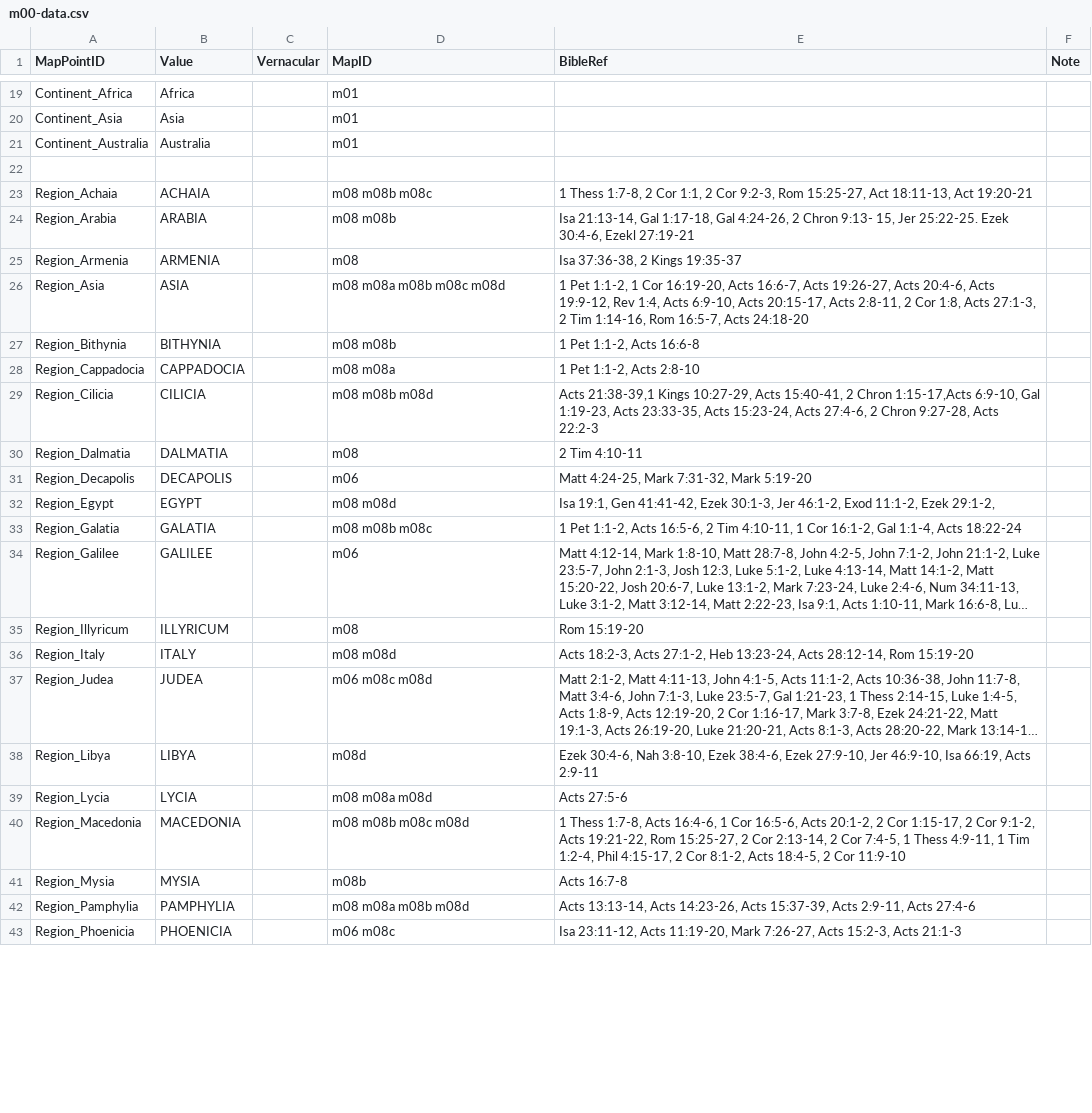
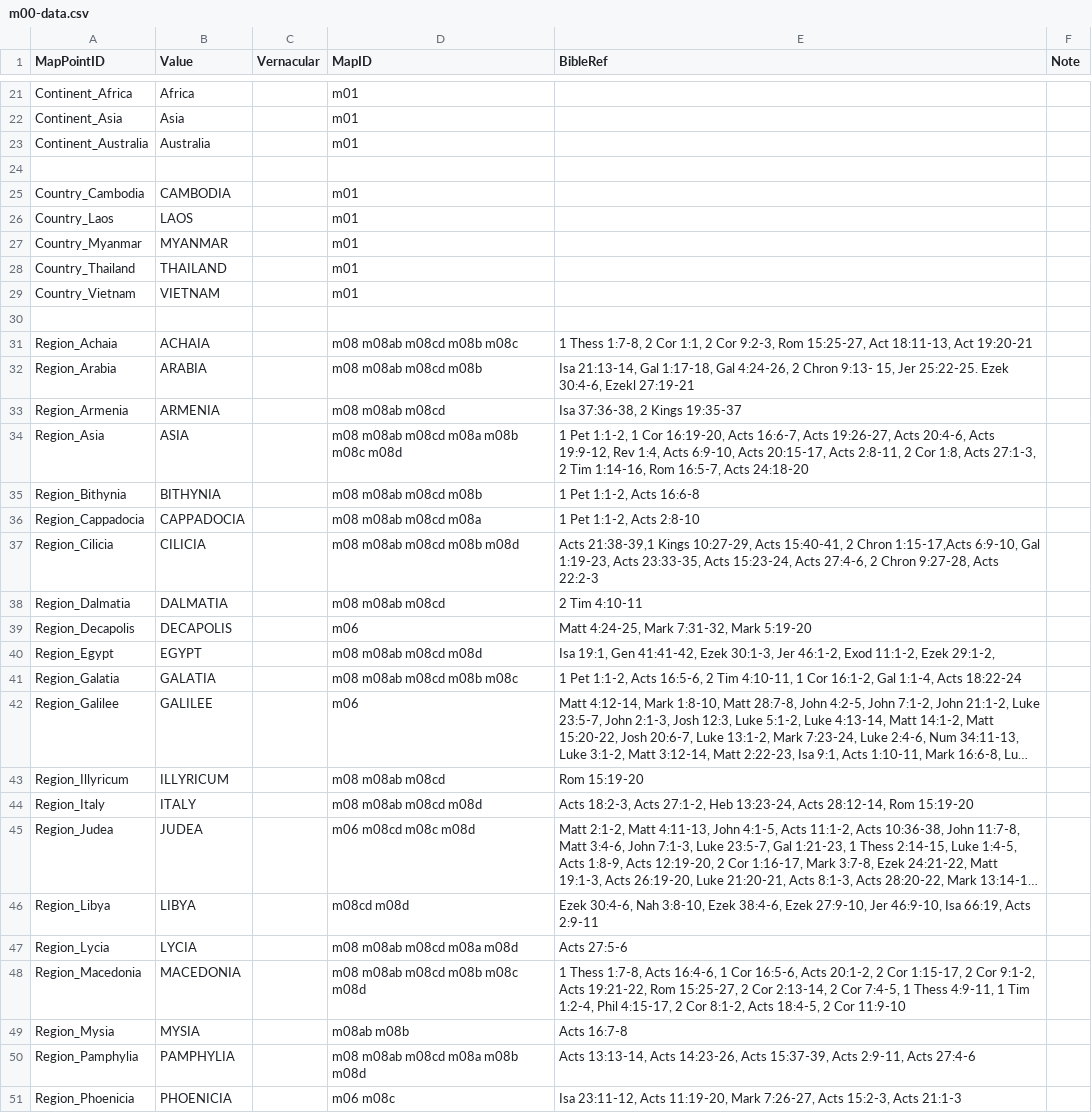
Before and after one commit to sillsdevarchive/ptxplus, a CSV file: resources/lib_maps/m00-data.csv, drawn as a sheet; only a part is shown, gaps mark what is left out; long unchanged cells end in …; addresses are those after the commit; the diff covers the shown part only; the diff names each change by its address in the sheet, - before the commit and + after, or states it on an @@ line.

```diff
--- a/resources/lib_maps/m00-data.csv
+++ b/resources/lib_maps/m00-data.csv
+row 25: Country_Cambodia | CAMBODIA |  | m01
+row 26: Country_Laos | LAOS |  | m01
+row 27: Country_Myanmar | MYANMAR |  | m01
+row 28: Country_Thailand | THAILAND |  | m01
+row 29: Country_Vietnam | VIETNAM |  | m01
+row 30: (empty)
-D31 (MapID): m08 m08b m08c
+D31 (MapID): m08 m08ab m08cd m08b m08c
-D32 (MapID): m08 m08b
+D32 (MapID): m08 m08ab m08cd m08b
-D33 (MapID): m08
+D33 (MapID): m08 m08ab m08cd
-D34 (MapID): m08 m08a m08b m08c m08d
+D34 (MapID): m08 m08ab m08cd m08a m08b m08c m08d
-D35 (MapID): m08 m08b
+D35 (MapID): m08 m08ab m08cd m08b
-D36 (MapID): m08 m08a
+D36 (MapID): m08 m08ab m08cd m08a
-D37 (MapID): m08 m08b m08d
+D37 (MapID): m08 m08ab m08cd m08b m08d
-D38 (MapID): m08
+D38 (MapID): m08 m08ab m08cd
-D40 (MapID): m08 m08d
+D40 (MapID): m08 m08ab m08cd m08d
-D41 (MapID): m08 m08b m08c
+D41 (MapID): m08 m08ab m08cd m08b m08c
-D43 (MapID): m08
+D43 (MapID): m08 m08ab m08cd
-D44 (MapID): m08 m08d
+D44 (MapID): m08 m08ab m08cd m08d
-D45 (MapID): m06 m08c m08d
+D45 (MapID): m06 m08cd m08c m08d
-D46 (MapID): m08d
+D46 (MapID): m08cd m08d
-D47 (MapID): m08 m08a m08d
+D47 (MapID): m08 m08ab m08cd m08a m08d
-D48 (MapID): m08 m08b m08c m08d
+D48 (MapID): m08 m08ab m08cd m08b m08c m08d
-D49 (MapID): m08b
+D49 (MapID): m08ab m08b
-D50 (MapID): m08 m08a m08b m08d
+D50 (MapID): m08 m08ab m08cd m08a m08b m08d
```
Also changed, not shown: 2 added rows and 76 edited cells elsewhere in this file.
